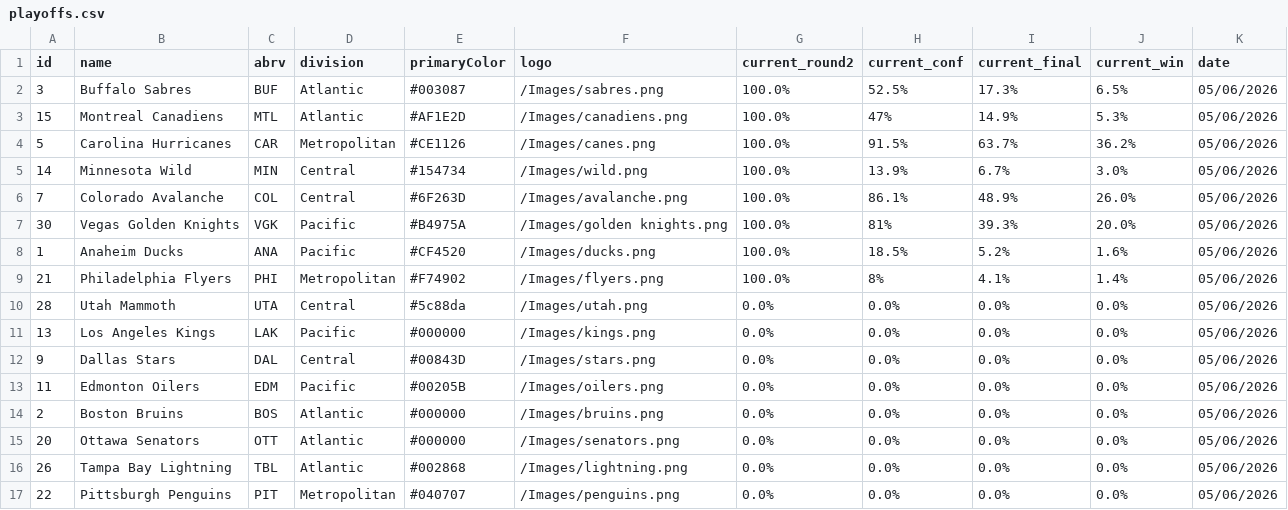
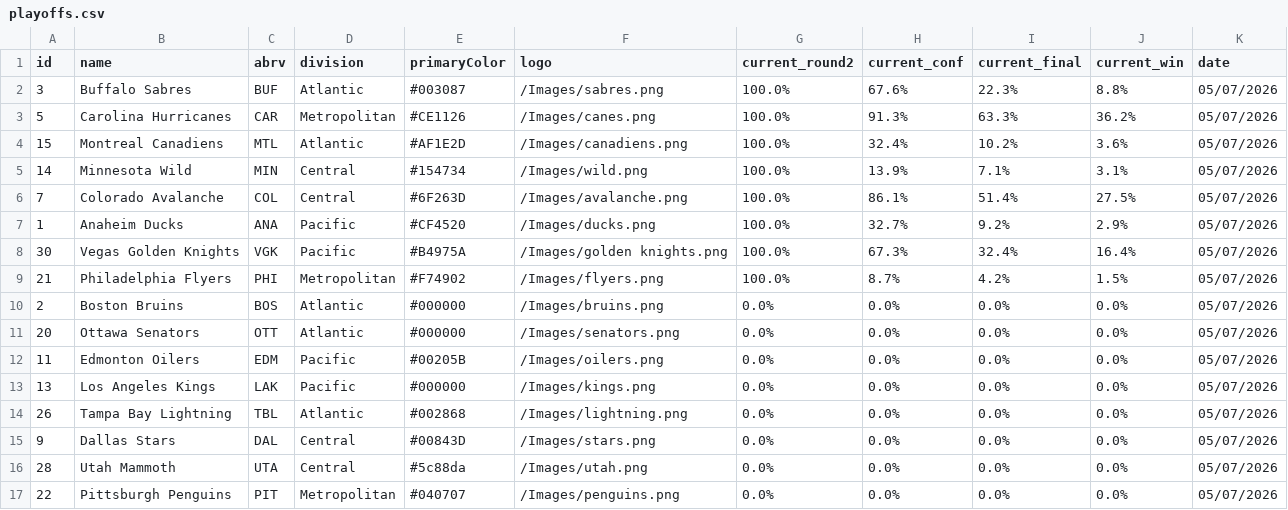
Before and after one commit to stevenpfaff/NHL-Projections-React, a CSV file: public/playoffs.csv, drawn as a sheet.

Commit message:
Update data 2026-05-07

```diff
--- a/public/playoffs.csv
+++ b/public/playoffs.csv
@@ -1,17 +1,17 @@
 id,name,abrv,division,primaryColor,logo,current_round2,current_conf,current_final,current_win,date
-3,Buffalo Sabres,BUF,Atlantic,#003087,/Images/sabres.png,100.0%,52.5%,17.3%,6.5%,05/06/2026
-15,Montreal Canadiens,MTL,Atlantic,#AF1E2D,/Images/canadiens.png,100.0%,47%,14.9%,5.3%,05/06/2026
-5,Carolina Hurricanes,CAR,Metropolitan,#CE1126,/Images/canes.png,100.0%,91.5%,63.7%,36.2%,05/06/2026
-14,Minnesota Wild,MIN,Central,#154734,/Images/wild.png,100.0%,13.9%,6.7%,3.0%,05/06/2026
-7,Colorado Avalanche,COL,Central,#6F263D,/Images/avalanche.png,100.0%,86.1%,48.9%,26.0%,05/06/2026
-30,Vegas Golden Knights,VGK,Pacific,#B4975A,/Images/golden knights.png,100.0%,81%,39.3%,20.0%,05/06/2026
-1,Anaheim Ducks,ANA,Pacific,#CF4520,/Images/ducks.png,100.0%,18.5%,5.2%,1.6%,05/06/2026
-21,Philadelphia Flyers,PHI,Metropolitan,#F74902,/Images/flyers.png,100.0%,8%,4.1%,1.4%,05/06/2026
-28,Utah Mammoth,UTA,Central,#5c88da,/Images/utah.png,0.0%,0.0%,0.0%,0.0%,05/06/2026
-13,Los Angeles Kings,LAK,Pacific,#000000,/Images/kings.png,0.0%,0.0%,0.0%,0.0%,05/06/2026
-9,Dallas Stars,DAL,Central,#00843D,/Images/stars.png,0.0%,0.0%,0.0%,0.0%,05/06/2026
-11,Edmonton Oilers,EDM,Pacific,#00205B,/Images/oilers.png,0.0%,0.0%,0.0%,0.0%,05/06/2026
-2,Boston Bruins,BOS,Atlantic,#000000,/Images/bruins.png,0.0%,0.0%,0.0%,0.0%,05/06/2026
-20,Ottawa Senators,OTT,Atlantic,#000000,/Images/senators.png,0.0%,0.0%,0.0%,0.0%,05/06/2026
-26,Tampa Bay Lightning,TBL,Atlantic,#002868,/Images/lightning.png,0.0%,0.0%,0.0%,0.0%,05/06/2026
-22,Pittsburgh Penguins,PIT,Metropolitan,#040707,/Images/penguins.png,0.0%,0.0%,0.0%,0.0%,05/06/2026
+3,Buffalo Sabres,BUF,Atlantic,#003087,/Images/sabres.png,100.0%,67.6%,22.3%,8.8%,05/07/2026
+5,Carolina Hurricanes,CAR,Metropolitan,#CE1126,/Images/canes.png,100.0%,91.3%,63.3%,36.2%,05/07/2026
+15,Montreal Canadiens,MTL,Atlantic,#AF1E2D,/Images/canadiens.png,100.0%,32.4%,10.2%,3.6%,05/07/2026
+14,Minnesota Wild,MIN,Central,#154734,/Images/wild.png,100.0%,13.9%,7.1%,3.1%,05/07/2026
+7,Colorado Avalanche,COL,Central,#6F263D,/Images/avalanche.png,100.0%,86.1%,51.4%,27.5%,05/07/2026
+1,Anaheim Ducks,ANA,Pacific,#CF4520,/Images/ducks.png,100.0%,32.7%,9.2%,2.9%,05/07/2026
+30,Vegas Golden Knights,VGK,Pacific,#B4975A,/Images/golden knights.png,100.0%,67.3%,32.4%,16.4%,05/07/2026
+21,Philadelphia Flyers,PHI,Metropolitan,#F74902,/Images/flyers.png,100.0%,8.7%,4.2%,1.5%,05/07/2026
+2,Boston Bruins,BOS,Atlantic,#000000,/Images/bruins.png,0.0%,0.0%,0.0%,0.0%,05/07/2026
+20,Ottawa Senators,OTT,Atlantic,#000000,/Images/senators.png,0.0%,0.0%,0.0%,0.0%,05/07/2026
+11,Edmonton Oilers,EDM,Pacific,#00205B,/Images/oilers.png,0.0%,0.0%,0.0%,0.0%,05/07/2026
+13,Los Angeles Kings,LAK,Pacific,#000000,/Images/kings.png,0.0%,0.0%,0.0%,0.0%,05/07/2026
+26,Tampa Bay Lightning,TBL,Atlantic,#002868,/Images/lightning.png,0.0%,0.0%,0.0%,0.0%,05/07/2026
+9,Dallas Stars,DAL,Central,#00843D,/Images/stars.png,0.0%,0.0%,0.0%,0.0%,05/07/2026
+28,Utah Mammoth,UTA,Central,#5c88da,/Images/utah.png,0.0%,0.0%,0.0%,0.0%,05/07/2026
+22,Pittsburgh Penguins,PIT,Metropolitan,#040707,/Images/penguins.png,0.0%,0.0%,0.0%,0.0%,05/07/2026
```
Also changed, not shown: public/matchups.csv.
